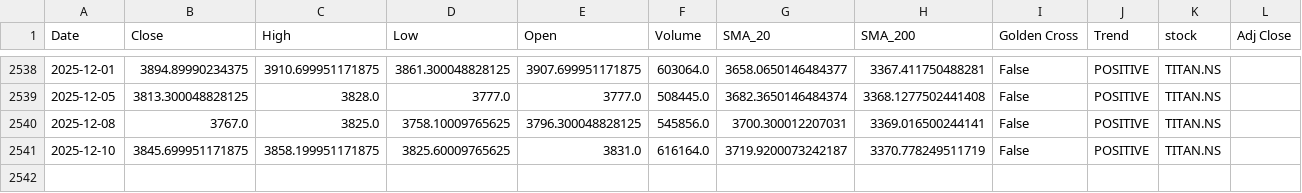
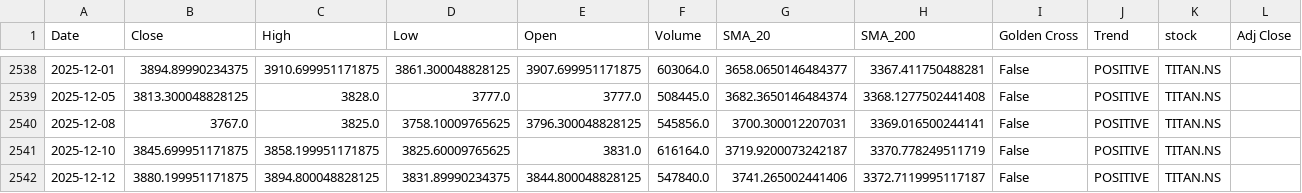
Before and after one commit to sohamdeshpande/nifty-analysis, a CSV file: data/TITAN.NS.csv, drawn as a sheet; only a part is shown, gaps mark what is left out; the diff names each change by its address in the sheet, - before the commit and + after, or states it on an @@ line.

```diff
--- a/data/TITAN.NS.csv
+++ b/data/TITAN.NS.csv
+row 2542: 2025-12-12 | 3880.199951171875 | 3894.800048828125 | 3831.89990234375 | 3844.800048828125 | 547840.0 | 3741.265002441406 | 3372.7119995117187 | False | POSITIVE | TITAN.NS
```
Also changed, not shown: data/ADANIENT.NS.csv, data/BHARTIARTL.NS.csv, 47 other files.
